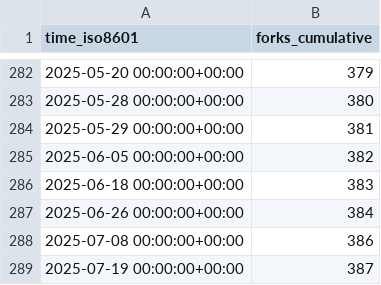
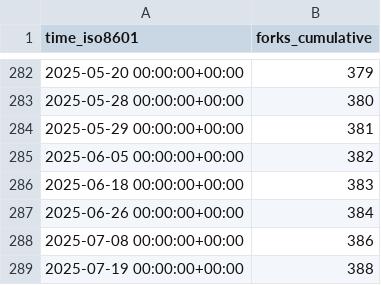
Before and after one commit to mathesar-foundation/mathesar, a CSV file: mathesar-foundation/mathesar/ghrs-data/forks.csv, drawn as a sheet; only a part is shown, gaps mark what is left out.

```diff
--- a/mathesar-foundation/mathesar/ghrs-data/forks.csv
+++ b/mathesar-foundation/mathesar/ghrs-data/forks.csv
@@ -288,2 +288,2 @@ time_iso8601,forks_cumulative
 2025-07-08 00:00:00+00:00,386
-2025-07-19 00:00:00+00:00,387
+2025-07-19 00:00:00+00:00,388
```
Also changed, not shown: mathesar-foundation/mathesar/ghrs-data/stargazers.csv.
